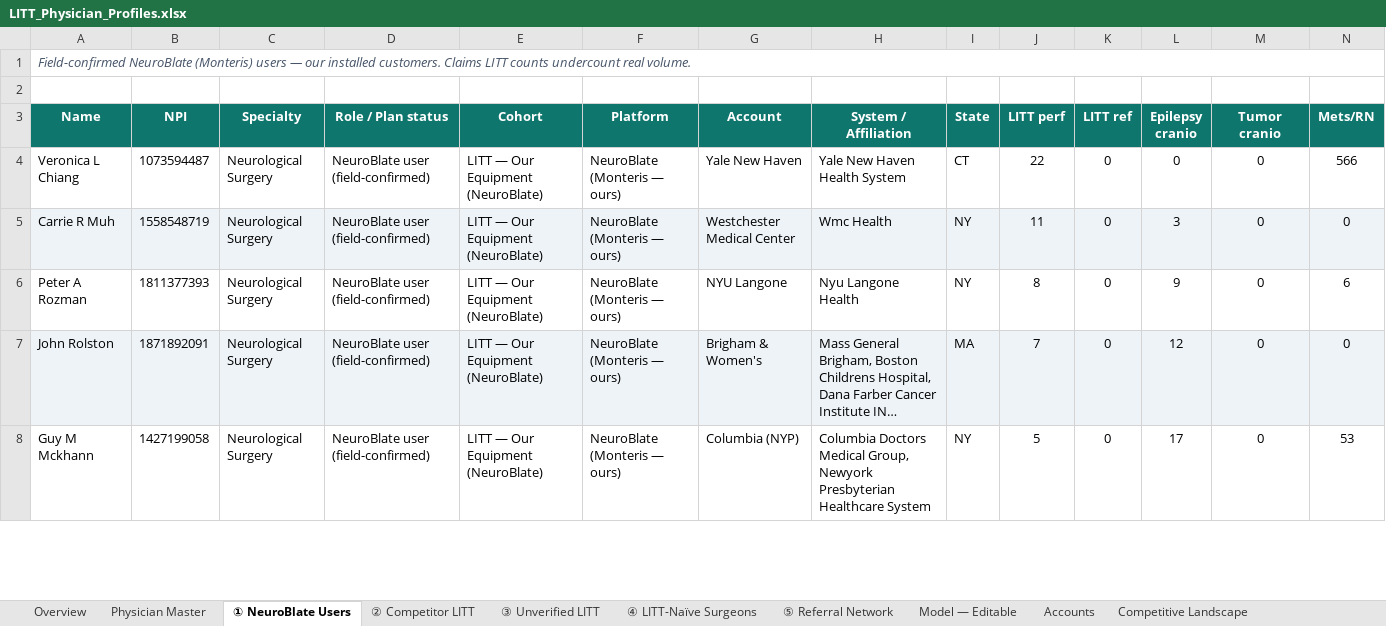
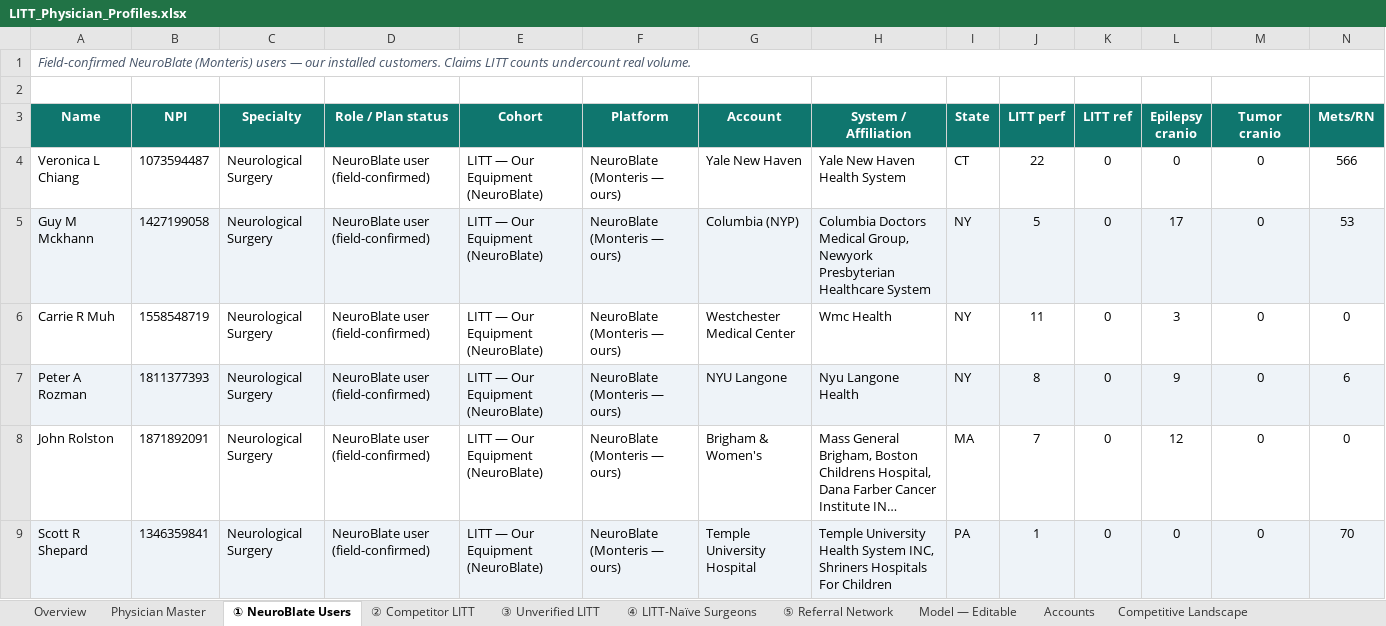
Before and after one commit to arutkowski1311-creator/LITTLibrary, an Excel workbook: LITT_Physician_Profiles.xlsx, sheet ① NeuroBlate Users, drawn as a sheet; only a part is shown; long unchanged cells end in …; values as stored, in another font and other column widths than the file's, no borders; removed rows and columns are numbered as before the commit, all else as after; rows hold the shown columns only; the diff covers the shown part only; the diff names each change by its address in the sheet, - before the commit and + after, or states it on an @@ line.

```diff
--- a/LITT_Physician_Profiles.xlsx (sheet ① NeuroBlate Users)
+++ b/LITT_Physician_Profiles.xlsx (sheet ① NeuroBlate Users)
+row 5: Guy M Mckhann | 1427199058 | Neurological Surgery | NeuroBlate user (field-confirmed) | LITT — Our Equipment (NeuroBlate) | NeuroBlate (Monteris — ours) | Columbia (NYP) | Columbia Doctors Medical Group, Newyork Presbyterian Healthcare System | NY | 5 | 0 | 17 | 0 | 53
-A6:N6 fill: #EEF3F8
+A6:N6 fill: none
-A7:N7 fill: none
+A7:N7 fill: #EEF3F8
-A8:N8 fill: #EEF3F8
+A8:N8 fill: none
-row 8: Guy M Mckhann | 1427199058 | Neurological Surgery | NeuroBlate user (field-confirmed) | LITT — Our Equipment (NeuroBlate) | NeuroBlate (Monteris — ours) | Columbia (NYP) | Columbia Doctors Medical Group, Newyork Presbyterian Healthcare System | NY | 5 | 0 | 17 | 0 | 53
+row 9: Scott R Shepard | 1346359841 | Neurological Surgery | NeuroBlate user (field-confirmed) | LITT — Our Equipment (NeuroBlate) | NeuroBlate (Monteris — ours) | Temple University Hospital | Temple University Health System INC, Shriners Hospitals For Children | PA | 1 | 0 | 0 | 0 | 70
```
Also changed, not shown: 1 added row, 2 removed rows and cell formats elsewhere in this sheet, sheet Physician Master, sheet ③ Unverified LITT, 4 other files.
